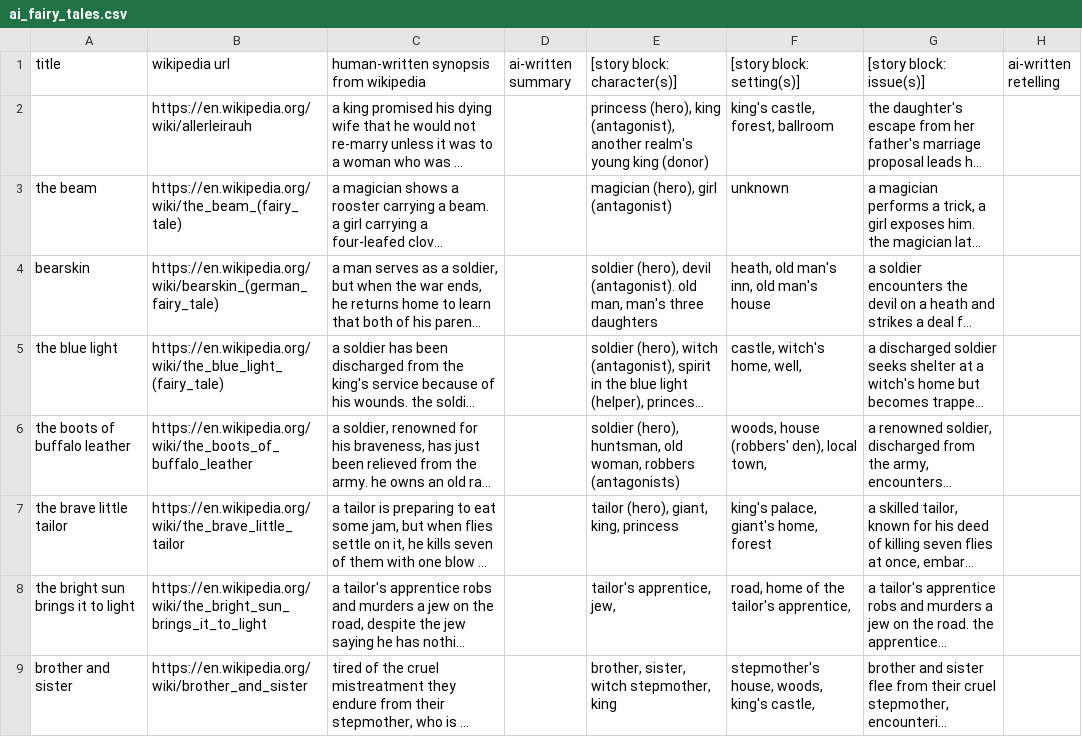
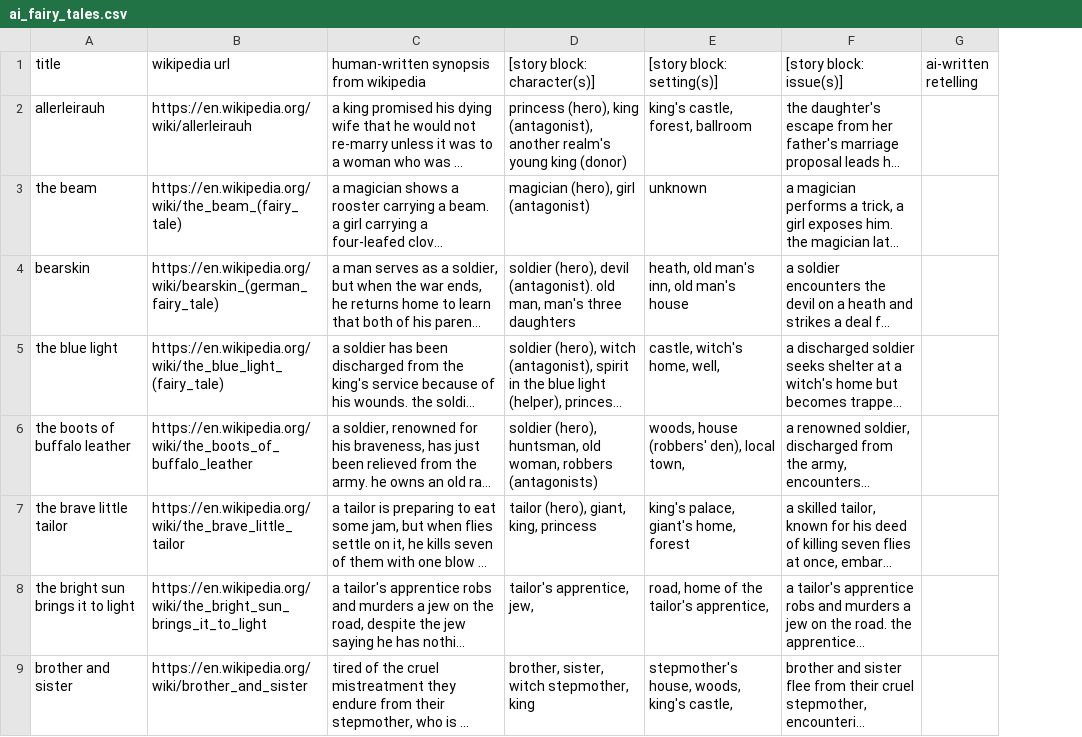
Before and after one commit to lucagiovannini7/ai-narrator, a CSV file: ai_fairy_tales.csv, drawn as a sheet; only a part is shown; long unchanged cells end in …; the diff names each change by its address in the sheet, - before the commit and + after, or states it on an @@ line.

Commit message:
Update ai_fairy_tales.csv

```diff
--- a/ai_fairy_tales.csv
+++ b/ai_fairy_tales.csv
-column D (ai-written summary), empty
-A2 (title): (empty)
+A2 (title): allerleirauh
```
